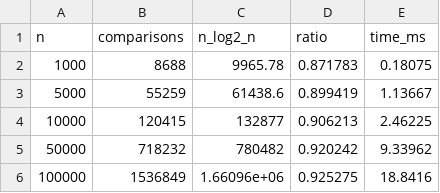
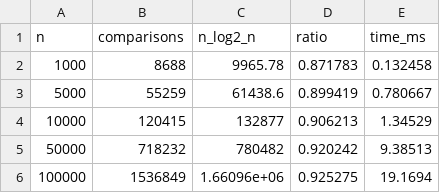
Before and after one commit to AkalankaDilshan/Independent-Studies-Independent-Study-1-SmartCity-Logistics-, a CSV file: results/merge_sort.csv, drawn as a sheet.

```diff
--- a/results/merge_sort.csv
+++ b/results/merge_sort.csv
@@ -1,6 +1,6 @@
 n,comparisons,n_log2_n,ratio,time_ms
-1000,8688,9965.78,0.871783,0.18075
-5000,55259,61438.6,0.899419,1.13667
-10000,120415,132877,0.906213,2.46225
-50000,718232,780482,0.920242,9.33962
-100000,1536849,1.66096e+06,0.925275,18.8416
+1000,8688,9965.78,0.871783,0.132458
+5000,55259,61438.6,0.899419,0.780667
+10000,120415,132877,0.906213,1.34529
+50000,718232,780482,0.920242,9.38513
+100000,1536849,1.66096e+06,0.925275,19.1694
```
Also changed, not shown: results/closest_pair.csv, 2 other files.
